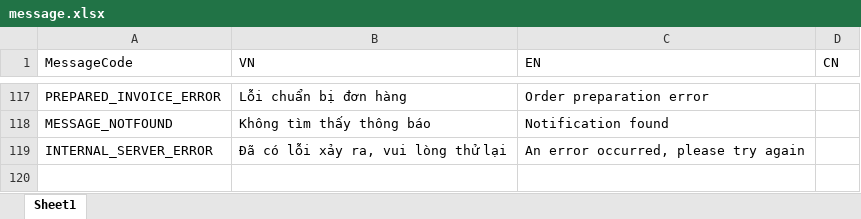
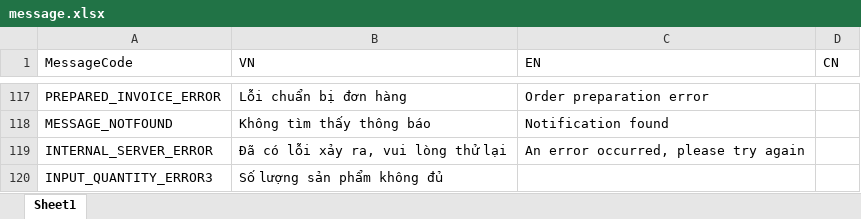
Before and after one commit to ManhPM/milktea-nestjs, an Excel workbook: src/assets/message.xlsx, sheet Sheet1, drawn as a sheet; only a part is shown, gaps mark what is left out; values as stored, in another font and other column widths than the file's, no borders; the diff names each change by its address in the sheet, - before the commit and + after, or states it on an @@ line.

```diff
--- a/src/assets/message.xlsx (sheet Sheet1)
+++ b/src/assets/message.xlsx (sheet Sheet1)
+row 120: INPUT_QUANTITY_ERROR3 | Số lượng sản phẩm không đủ
```
Also changed, not shown: 2 other files.
